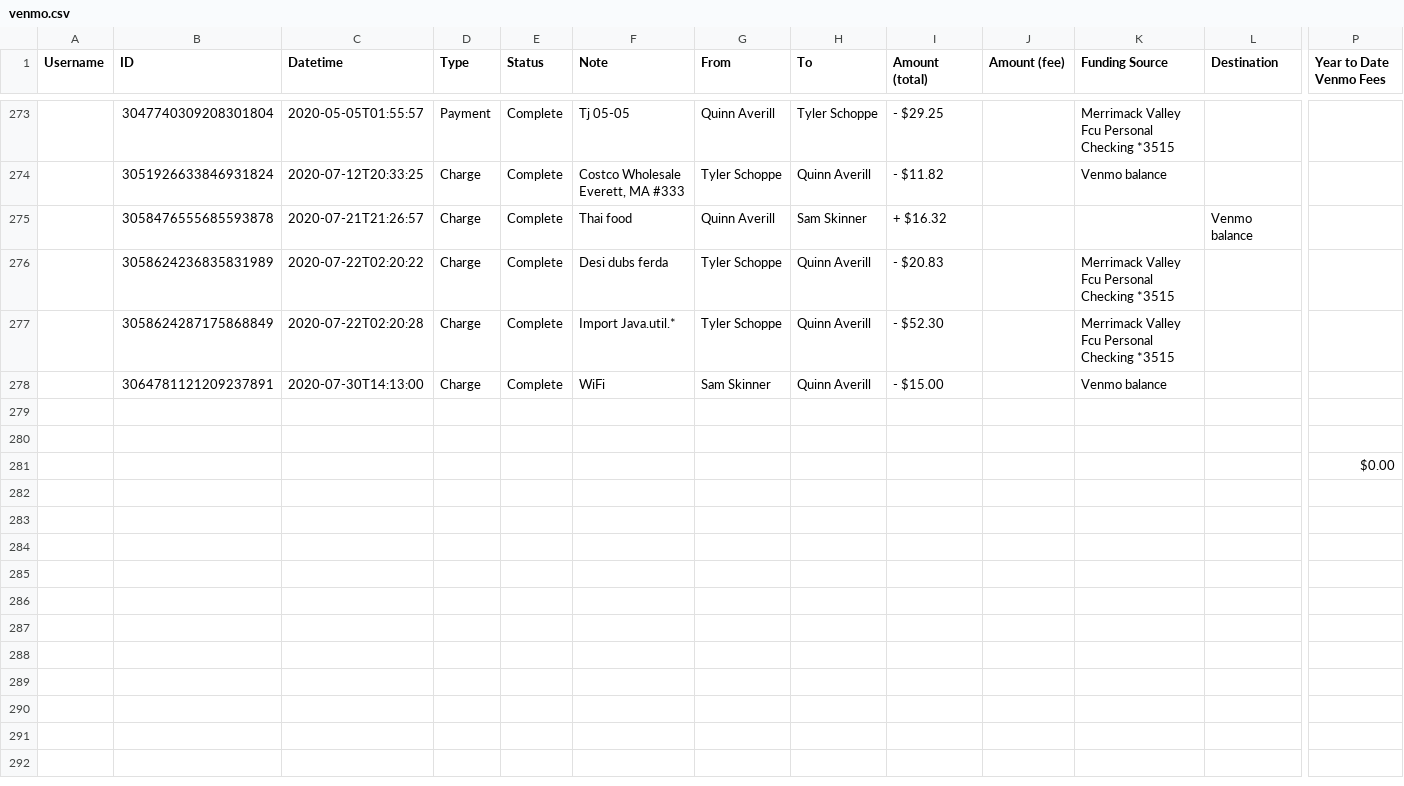
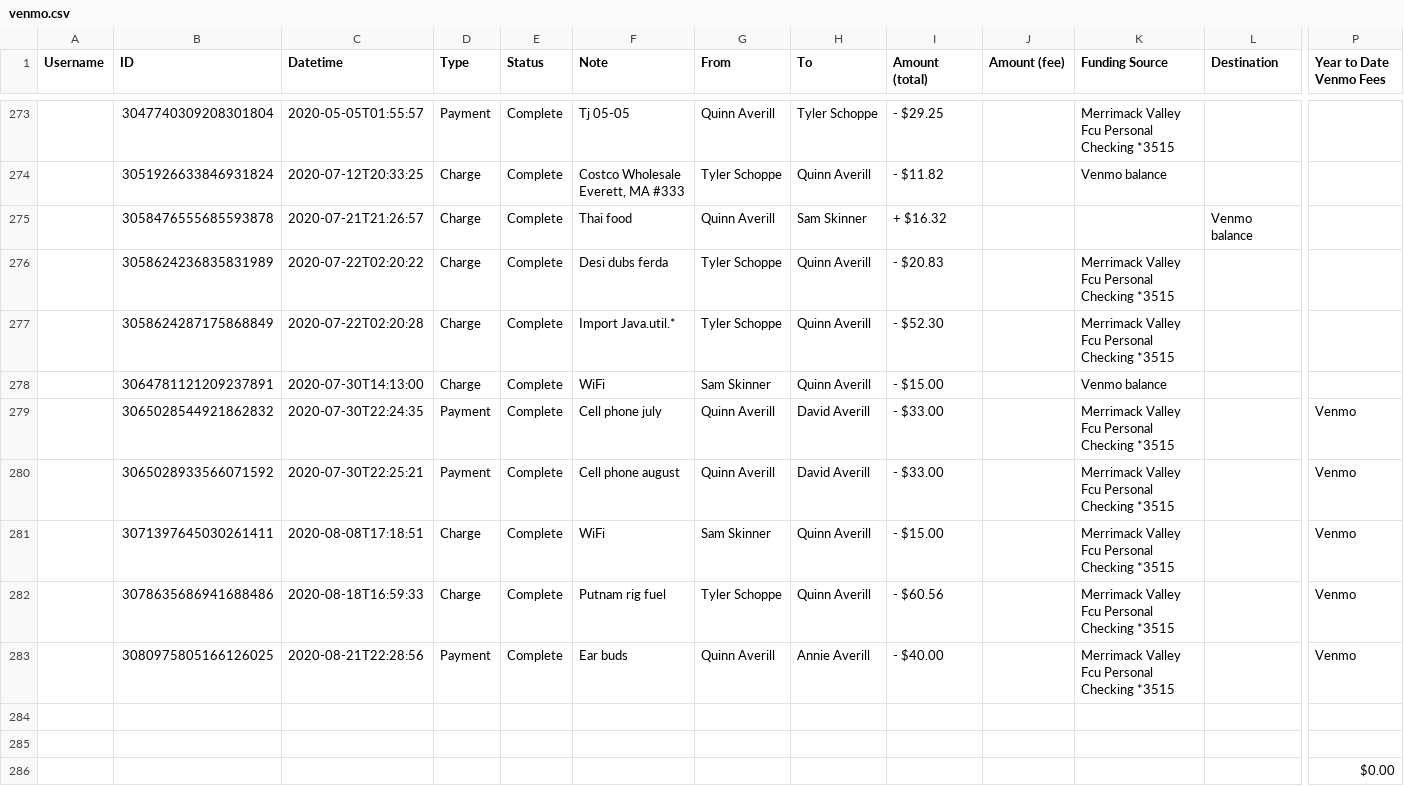
Before and after one commit to qaverill/q-core, a CSV file: q-backend/resources/money/data/venmo.csv, drawn as a sheet; only a part is shown, gaps mark what is left out; the shorter side is filled out with more unchanged rows; rows hold the shown columns only; the diff names each change by its address in the sheet, - before the commit and + after, or states it on an @@ line.

```diff
--- a/q-backend/resources/money/data/venmo.csv
+++ b/q-backend/resources/money/data/venmo.csv
+row 279:  | 3065028544921862832 | 2020-07-30T22:24:35 | Payment | Complete | Cell phone july | Quinn Averill | David Averill | - $33.00 |  | Merrimack Valley Fcu Personal Checking *3515 |  | Venmo
+row 280:  | 3065028933566071592 | 2020-07-30T22:25:21 | Payment | Complete | Cell phone august | Quinn Averill | David Averill | - $33.00 |  | Merrimack Valley Fcu Personal Checking *3515 |  | Venmo
+row 281:  | 3071397645030261411 | 2020-08-08T17:18:51 | Charge | Complete | WiFi | Sam Skinner | Quinn Averill | - $15.00 |  | Merrimack Valley Fcu Personal Checking *3515 |  | Venmo
+row 282:  | 3078635686941688486 | 2020-08-18T16:59:33 | Charge | Complete | Putnam rig fuel | Tyler Schoppe | Quinn Averill | - $60.56 |  | Merrimack Valley Fcu Personal Checking *3515 |  | Venmo
+row 283:  | 3080975805166126025 | 2020-08-21T22:28:56 | Payment | Complete | Ear buds | Quinn Averill | Annie Averill | - $40.00 |  | Merrimack Valley Fcu Personal Checking *3515 |  | Venmo
```
Also changed, not shown: q-backend/resources/money/data/citi.CSV, q-backend/resources/money/data/mvcu.csv, 1 other file.
